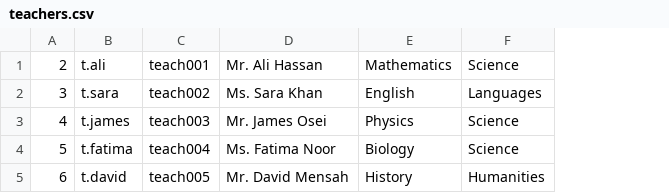
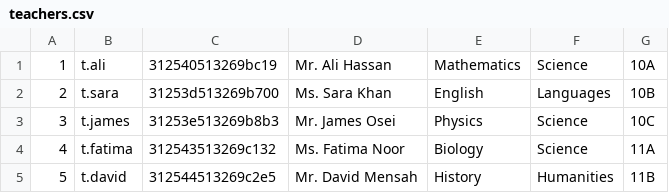
Before and after one commit to 10-keylaw-01/Student-Management-System, a CSV file: data/teachers.csv, drawn as a sheet; removed rows and columns are numbered as before the commit, all else as after; the diff names each change by its address in the sheet, - before the commit and + after, or states it on an @@ line.

```diff
--- a/data/teachers.csv
+++ b/data/teachers.csv
-column C, rows 1-5: teach001 | teach002 | teach003 | teach004 | teach005
+column C, rows 1-5: 312540513269bc19 | 31253d513269b700 | 31253e513269b8b3 | 312543513269c132 | 312544513269c2e5
+column G, rows 1-5: 10A | 10B | 10C | 11A | 11B
-A1: 2
+A1: 1
-A2: 3
+A2: 2
-A3: 4
+A3: 3
-A4: 5
+A4: 4
-A5: 6
+A5: 5
```
Also changed, not shown: data/books.csv, data/exams.csv, 48 other files.
